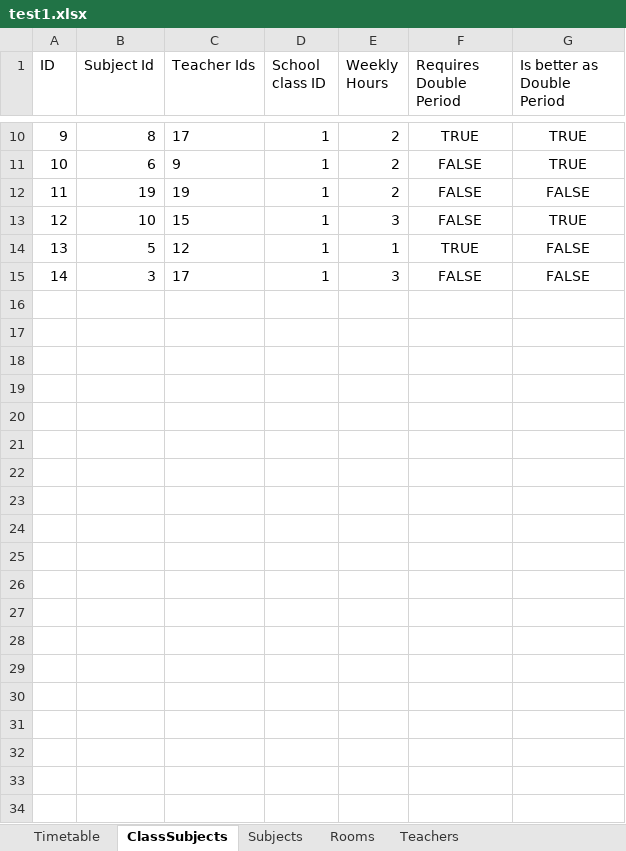
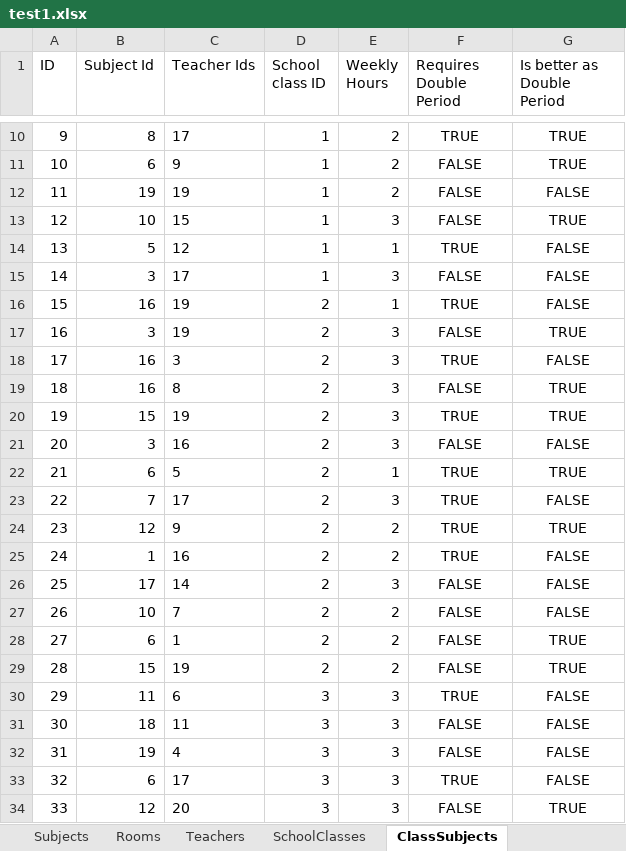
Before and after one commit to Lucaa0312/LeoPlaner, an Excel workbook: leo-planer/src/files/excelFiles/export/test1.xlsx, sheet ClassSubjects, drawn as a sheet; only a part is shown, gaps mark what is left out; values as stored, in another font and other column widths than the file's, no borders; the diff covers the shown part only; the diff names each change by its address in the sheet, - before the commit and + after, or states it on an @@ line.

```diff
--- a/leo-planer/src/files/excelFiles/export/test1.xlsx (sheet ClassSubjects)
+++ b/leo-planer/src/files/excelFiles/export/test1.xlsx (sheet ClassSubjects)
-sheet tab: Timetable
+sheet tab: SchoolClasses
@@ sheet tab order changed: Subjects | Rooms | Teachers | SchoolClasses | ClassSubjects @@
+row 16: 15 | 16 | 19 | 2 | 1 | TRUE | FALSE
+row 17: 16 | 3 | 19 | 2 | 3 | FALSE | TRUE
+row 18: 17 | 16 | 3 | 2 | 3 | TRUE | FALSE
+row 19: 18 | 16 | 8 | 2 | 3 | FALSE | TRUE
+row 20: 19 | 15 | 19 | 2 | 3 | TRUE | TRUE
+row 21: 20 | 3 | 16 | 2 | 3 | FALSE | FALSE
+row 22: 21 | 6 | 5 | 2 | 1 | TRUE | TRUE
+row 23: 22 | 7 | 17 | 2 | 3 | TRUE | FALSE
+row 24: 23 | 12 | 9 | 2 | 2 | TRUE | TRUE
+row 25: 24 | 1 | 16 | 2 | 2 | TRUE | FALSE
+row 26: 25 | 17 | 14 | 2 | 3 | FALSE | FALSE
+row 27: 26 | 10 | 7 | 2 | 2 | FALSE | FALSE
+row 28: 27 | 6 | 1 | 2 | 2 | FALSE | TRUE
+row 29: 28 | 15 | 19 | 2 | 2 | FALSE | TRUE
+row 30: 29 | 11 | 6 | 3 | 3 | TRUE | FALSE
+row 31: 30 | 18 | 11 | 3 | 3 | FALSE | FALSE
+row 32: 31 | 19 | 4 | 3 | 3 | FALSE | FALSE
+row 33: 32 | 6 | 17 | 3 | 3 | TRUE | FALSE
+row 34: 33 | 12 | 20 | 3 | 3 | FALSE | TRUE
```
Also changed, not shown: 51 added rows elsewhere in this sheet, 4 other files.
